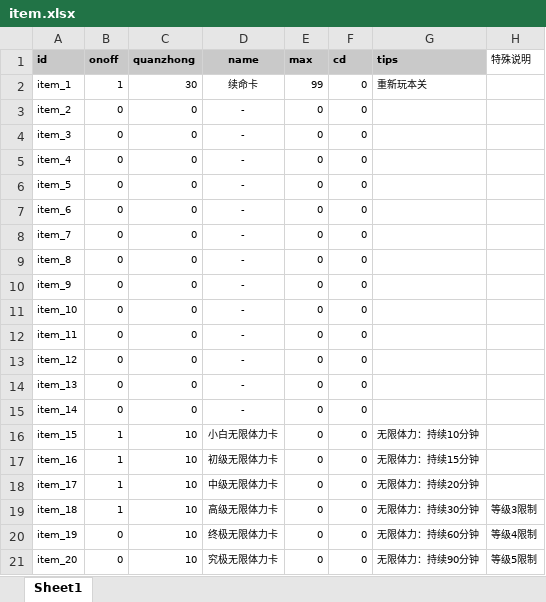
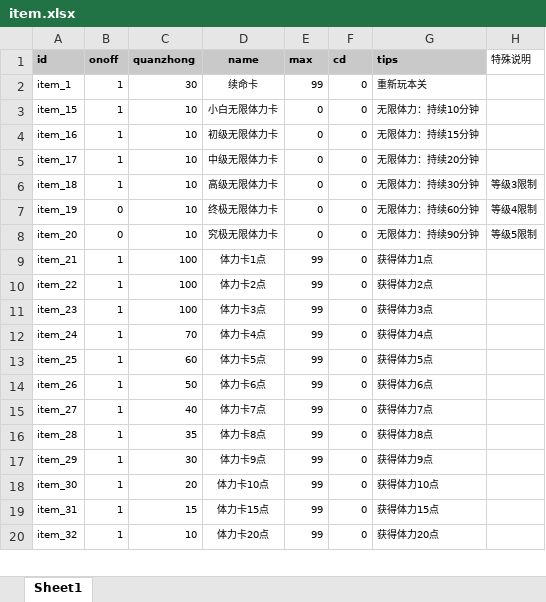
Before and after one commit to hzwjs/siyi, an Excel workbook: game-manage/src/main/resources/biz_config/item.xlsx, sheet Sheet1, drawn as a sheet; only a part is shown; the shorter side is filled out with more unchanged rows; values as stored, in another font and other column widths than the file's, no borders; the diff names each change by its address in the sheet, - before the commit and + after, or states it on an @@ line.

```diff
--- a/game-manage/src/main/resources/biz_config/item.xlsx (sheet Sheet1)
+++ b/game-manage/src/main/resources/biz_config/item.xlsx (sheet Sheet1)
-row 3: item_2 | 0 | 0 | - | 0 | 0
-row 4: item_3 | 0 | 0 | - | 0 | 0
-row 5: item_4 | 0 | 0 | - | 0 | 0
-row 6: item_5 | 0 | 0 | - | 0 | 0
-row 7: item_6 | 0 | 0 | - | 0 | 0
-row 8: item_7 | 0 | 0 | - | 0 | 0
-row 9: item_8 | 0 | 0 | - | 0 | 0
-row 10: item_9 | 0 | 0 | - | 0 | 0
-row 11: item_10 | 0 | 0 | - | 0 | 0
-row 12: item_11 | 0 | 0 | - | 0 | 0
-row 13: item_12 | 0 | 0 | - | 0 | 0
-row 14: item_13 | 0 | 0 | - | 0 | 0
-row 15: item_14 | 0 | 0 | - | 0 | 0
```
Also changed, not shown: 4 other files.
